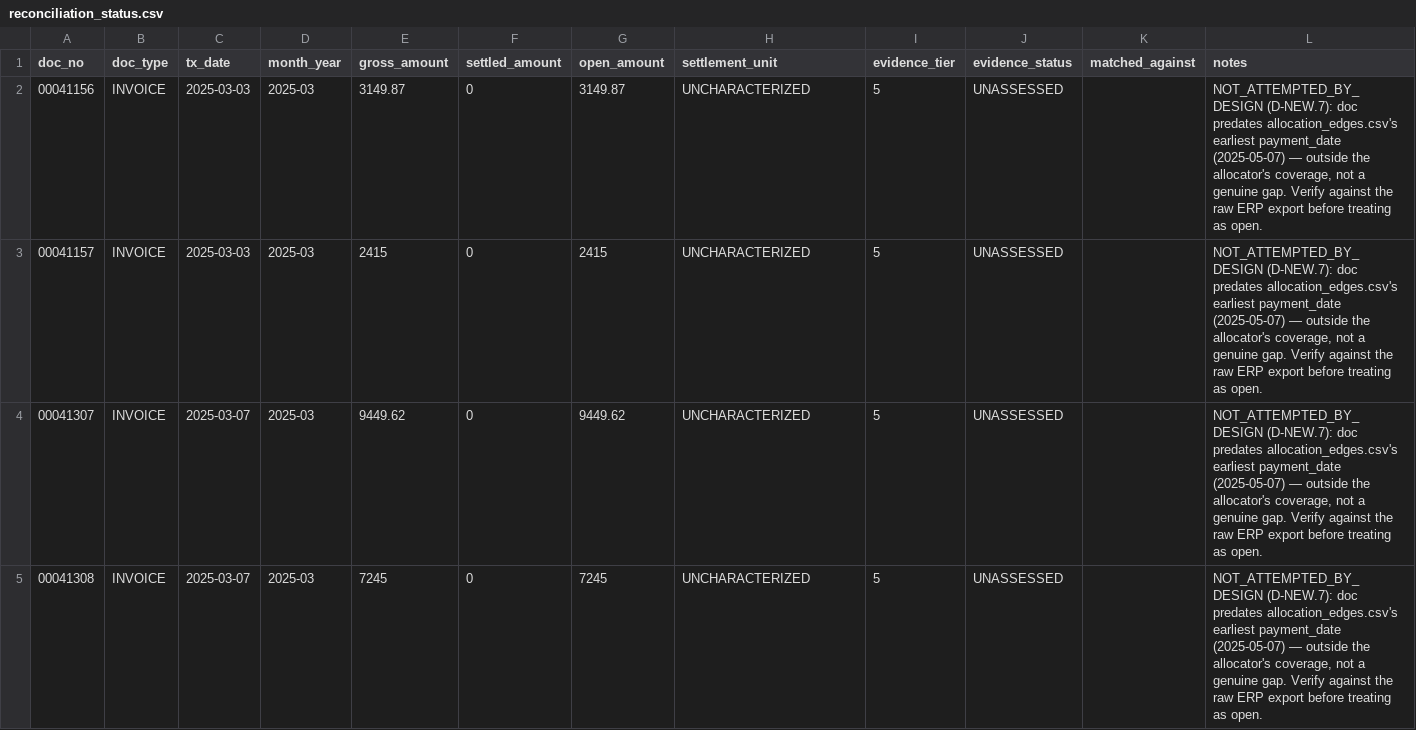
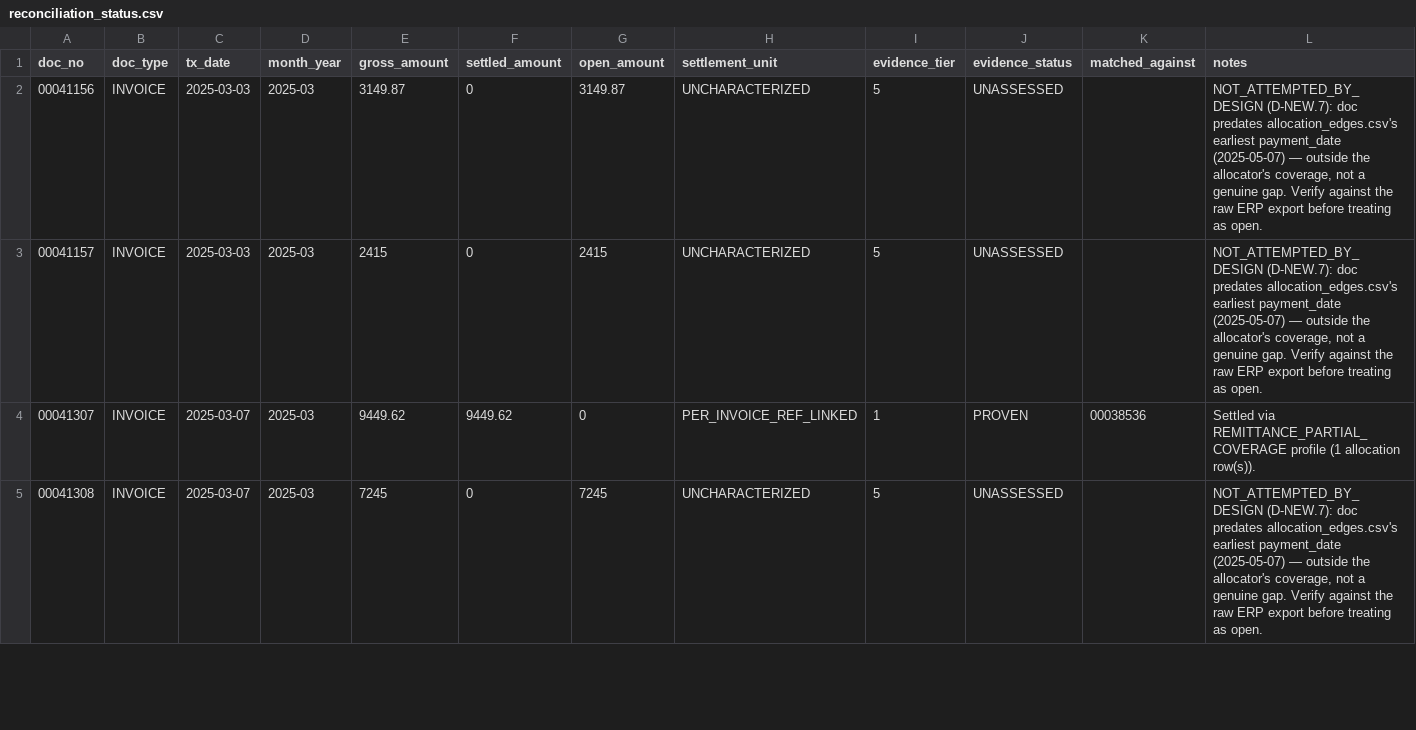
Before and after one commit to Media7-za/lpg-stock-recon, a CSV file: analysis/debtors/CAP000/reports/reconciliation_status.csv, drawn as a sheet; only a part is shown; the diff covers the shown part only.

```diff
--- a/analysis/debtors/CAP000/reports/reconciliation_status.csv
+++ b/analysis/debtors/CAP000/reports/reconciliation_status.csv
@@ -3,3 +3,3 @@ doc_no,doc_type,tx_date,month_year,gross_amount,settled_amount,open_amount,settl
 00041157,INVOICE,2025-03-03,2025-03,2415,0,2415,UNCHARACTERIZED,5,UNASSESSED,,"NOT_ATTEMPTED_BY_DESIGN (D-NEW.7): doc predates allocation_edges.csv's earliest payment_date (2025-05-07) — outside the allocator's coverage, not a genuine gap. Verify against the raw ERP export before treating as open."
-00041307,INVOICE,2025-03-07,2025-03,9449.62,0,9449.62,UNCHARACTERIZED,5,UNASSESSED,,"NOT_ATTEMPTED_BY_DESIGN (D-NEW.7): doc predates allocation_edges.csv's earliest payment_date (2025-05-07) — outside the allocator's coverage, not a genuine gap. Verify against the raw ERP export before treating as open."
+00041307,INVOICE,2025-03-07,2025-03,9449.62,9449.62,0,PER_INVOICE_REF_LINKED,1,PROVEN,00038536,Settled via REMITTANCE_PARTIAL_COVERAGE profile (1 allocation row(s)).
 00041308,INVOICE,2025-03-07,2025-03,7245,0,7245,UNCHARACTERIZED,5,UNASSESSED,,"NOT_ATTEMPTED_BY_DESIGN (D-NEW.7): doc predates allocation_edges.csv's earliest payment_date (2025-05-07) — outside the allocator's coverage, not a genuine gap. Verify against the raw ERP export before treating as open."
```
Also changed, not shown: 5 added rows and 42 edited cells elsewhere in this file, analysis/debtors/CAP000/data/allocation_edges.csv, 6 other files.
